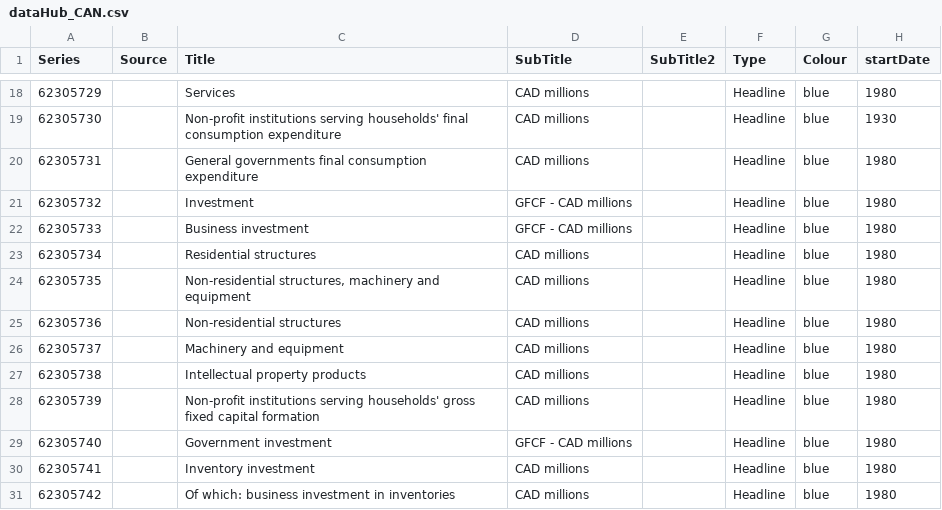
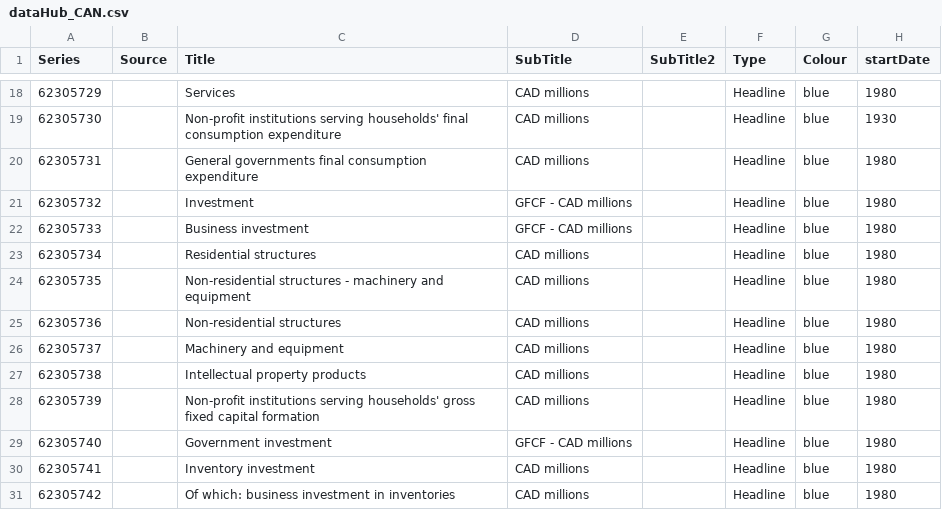
Before and after one commit to RDeconomist/RDeconomist.github.io, a CSV file: data/can/dataHub_CAN.csv, drawn as a sheet; only a part is shown, gaps mark what is left out; the diff names each change by its address in the sheet, - before the commit and + after, or states it on an @@ line.

Commit message:
Update dataHub_CAN.csv

```diff
--- a/data/can/dataHub_CAN.csv
+++ b/data/can/dataHub_CAN.csv
-C24 (Title): Non-residential structures, machinery and…
+C24 (Title): Non-residential structures - machinery and…
```
